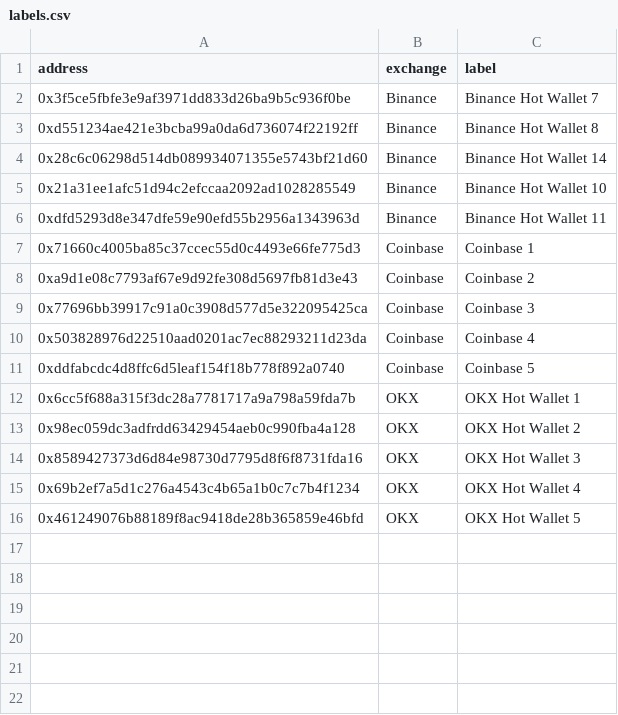
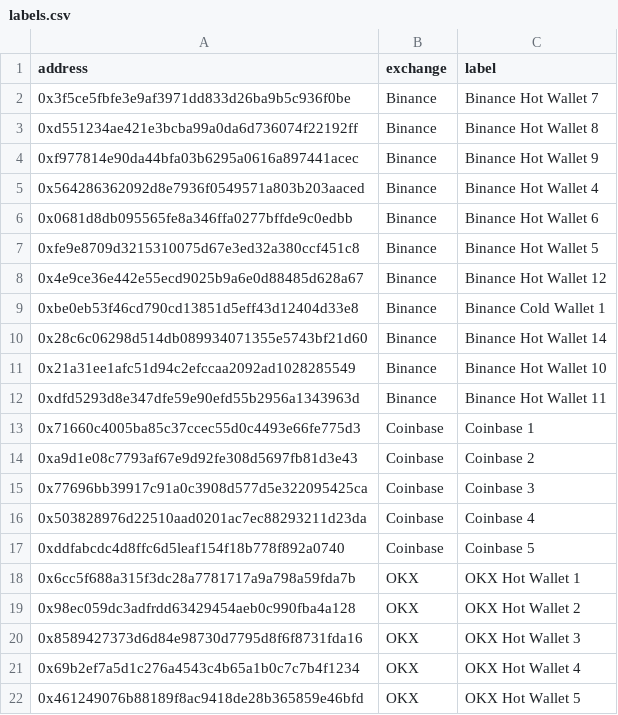
Before and after one commit to chainflowlen/chainflow, a CSV file: data/labels.csv, drawn as a sheet.

```diff
--- a/data/labels.csv
+++ b/data/labels.csv
@@ -3,2 +3,8 @@ address,exchange,label
 0xd551234ae421e3bcba99a0da6d736074f22192ff,Binance,Binance Hot Wallet 8
+0xf977814e90da44bfa03b6295a0616a897441acec,Binance,Binance Hot Wallet 9
+0x564286362092d8e7936f0549571a803b203aaced,Binance,Binance Hot Wallet 4
+0x0681d8db095565fe8a346ffa0277bffde9c0edbb,Binance,Binance Hot Wallet 6
+0xfe9e8709d3215310075d67e3ed32a380ccf451c8,Binance,Binance Hot Wallet 5
+0x4e9ce36e442e55ecd9025b9a6e0d88485d628a67,Binance,Binance Hot Wallet 12
+0xbe0eb53f46cd790cd13851d5eff43d12404d33e8,Binance,Binance Cold Wallet 1
 0x28c6c06298d514db089934071355e5743bf21d60,Binance,Binance Hot Wallet 14
```
Also changed, not shown: 2 other files.
